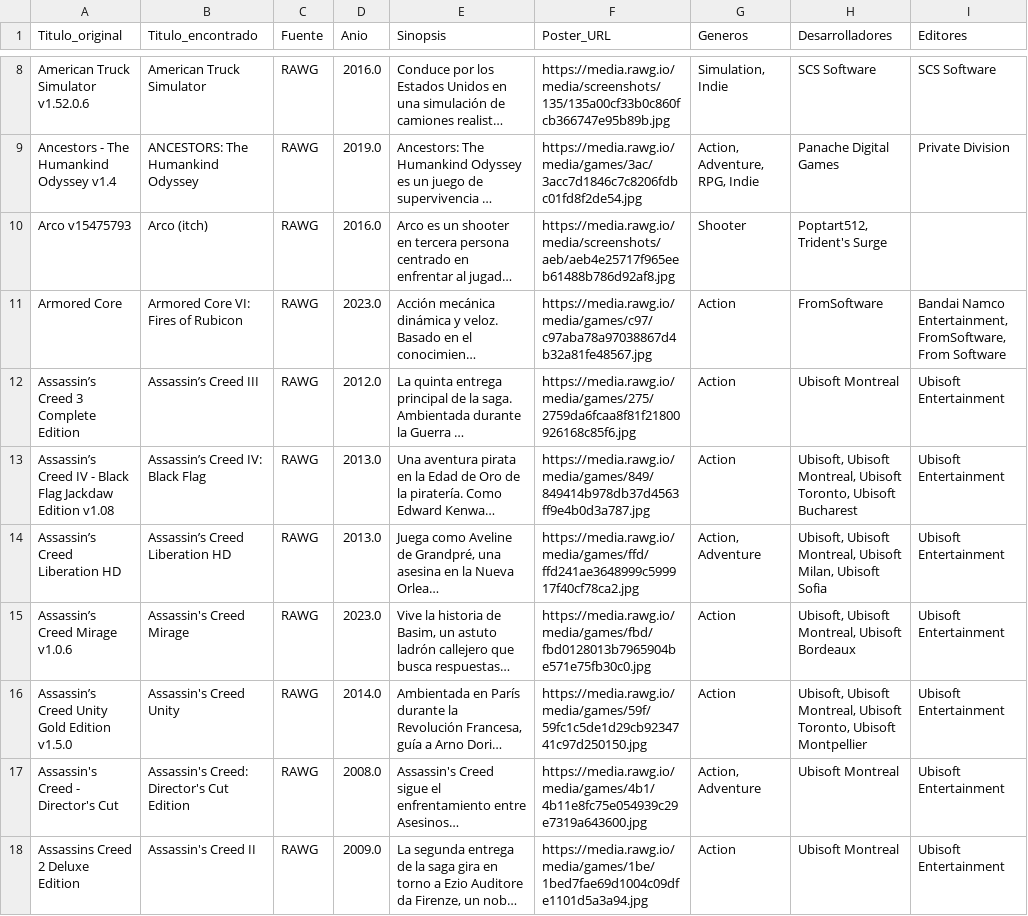
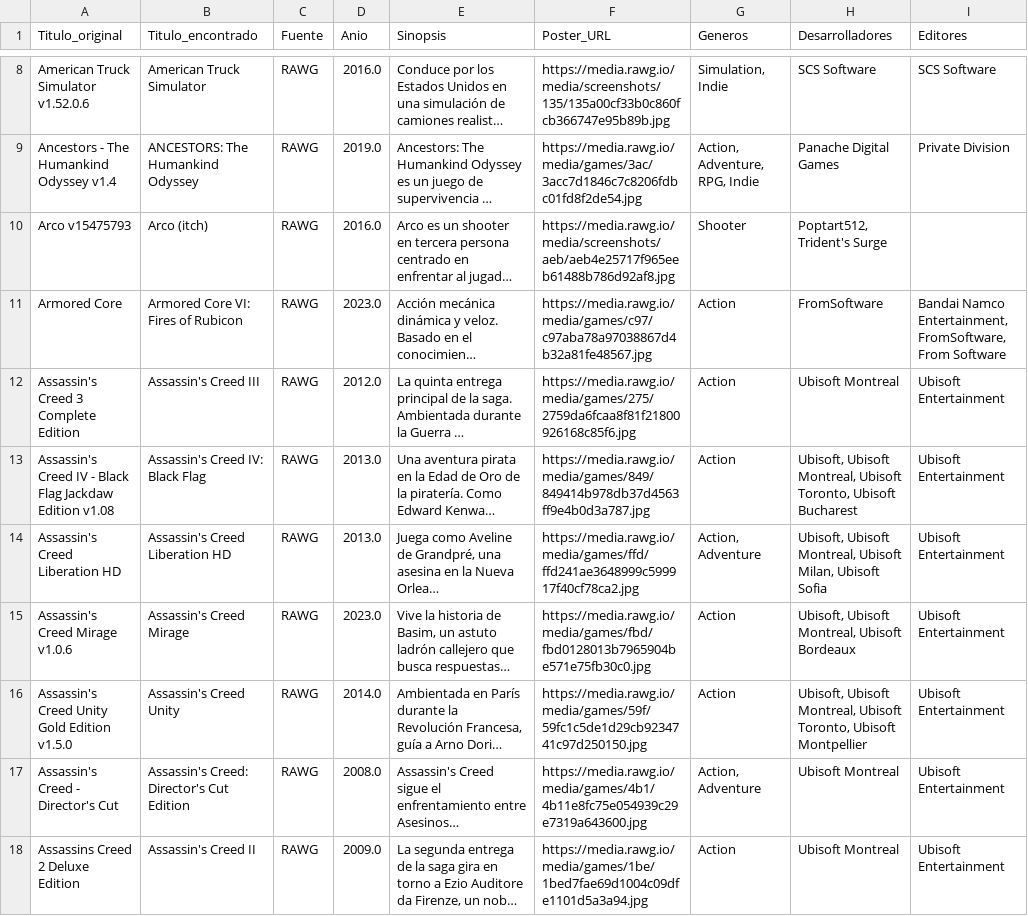
Before and after one commit to RazorXRD/Catalogo-Cloud-Rider, a CSV file: juegos_data.csv, drawn as a sheet; only a part is shown, gaps mark what is left out; long unchanged cells end in …; the diff covers the shown part only; the diff names each change by its address in the sheet, - before the commit and + after, or states it on an @@ line.

Commit message:
Add files via upload

```diff
--- a/juegos_data.csv
+++ b/juegos_data.csv
-A12 (Titulo_original): Assassin’s Creed 3 Complete Edition
+A12 (Titulo_original): Assassin's Creed 3 Complete Edition
-B12 (Titulo_encontrado): Assassin’s Creed III
+B12 (Titulo_encontrado): Assassin's Creed III
-A13 (Titulo_original): Assassin’s Creed IV…
+A13 (Titulo_original): Assassin's Creed IV…
-B13 (Titulo_encontrado): Assassin’s Creed IV: Black Flag
+B13 (Titulo_encontrado): Assassin's Creed IV: Black Flag
-A14 (Titulo_original): Assassin’s Creed Liberation HD
+A14 (Titulo_original): Assassin's Creed Liberation HD
-B14 (Titulo_encontrado): Assassin’s Creed Liberation HD
+B14 (Titulo_encontrado): Assassin's Creed Liberation HD
-A15 (Titulo_original): Assassin’s Creed Mirage v1.0.6
+A15 (Titulo_original): Assassin's Creed Mirage v1.0.6
-A16 (Titulo_original): Assassin’s Creed Unity Gold Edition v1.5.0
+A16 (Titulo_original): Assassin's Creed Unity Gold Edition v1.5.0
```
Also changed, not shown: 93 edited cells elsewhere in this file.
